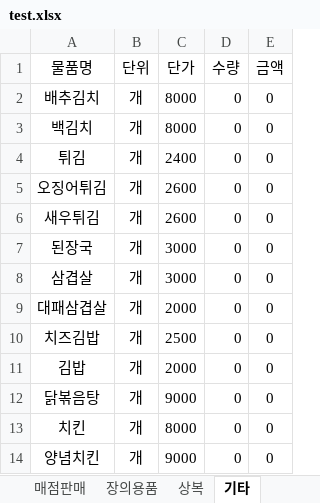
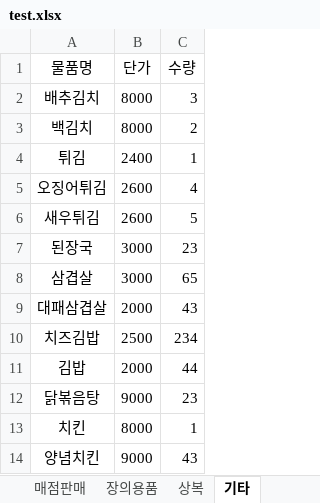
Before and after one commit to bladnoch/KY_Project1.0, an Excel workbook: myway/excel/test.xlsx, sheet 기타, drawn as a sheet; values as stored, in another font and other column widths than the file's, no borders; charts and pictures not drawn; removed rows and columns are numbered as before the commit, all else as after; the diff names each change by its address in the sheet, - before the commit and + after, or states it on an @@ line.

```diff
--- a/myway/excel/test.xlsx (sheet 기타)
+++ b/myway/excel/test.xlsx (sheet 기타)
-column B (단위), rows 2-14: all 개
-column E (금액), rows 2-14: all 0
-C2 (수량): 0
+C2 (수량): 3
-C3 (수량): 0
+C3 (수량): 2
-C4 (수량): 0
+C4 (수량): 1
-C5 (수량): 0
+C5 (수량): 4
-C6 (수량): 0
+C6 (수량): 5
-C7 (수량): 0
+C7 (수량): 23
-C8 (수량): 0
+C8 (수량): 65
-C9 (수량): 0
+C9 (수량): 43
-C10 (수량): 0
+C10 (수량): 234
-C11 (수량): 0
+C11 (수량): 44
-C12 (수량): 0
+C12 (수량): 23
-C13 (수량): 0
+C13 (수량): 1
-C14 (수량): 0
+C14 (수량): 43
```
Also changed, not shown: sheet 장의용품, sheet 상복, sheet 식당판매, sheet 매점판매, 4 other files.
